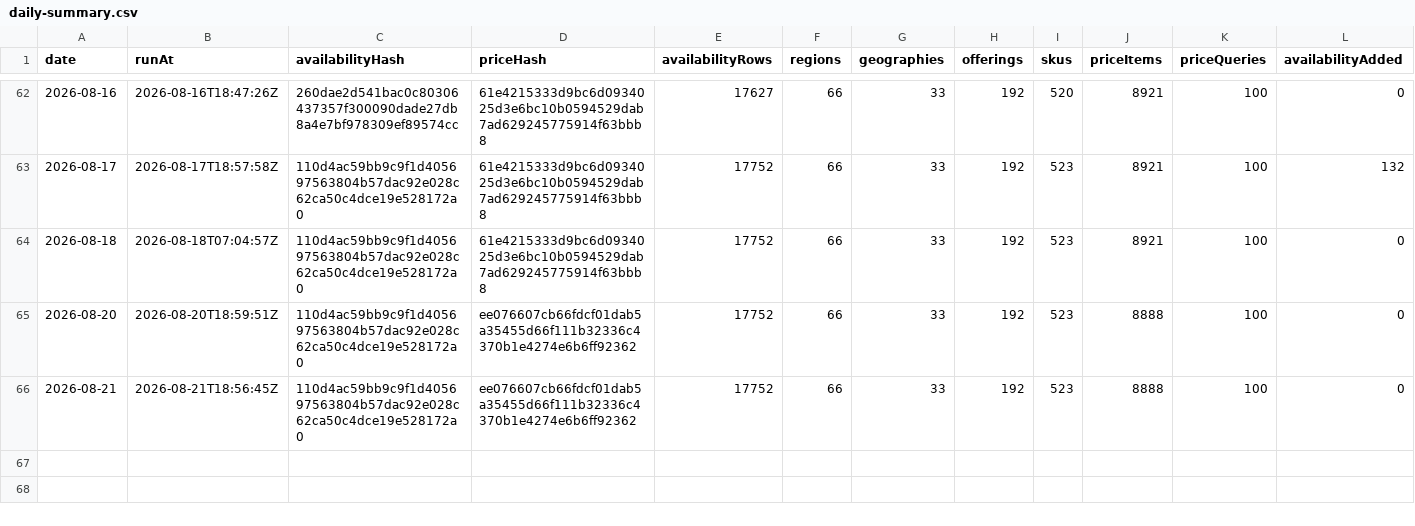
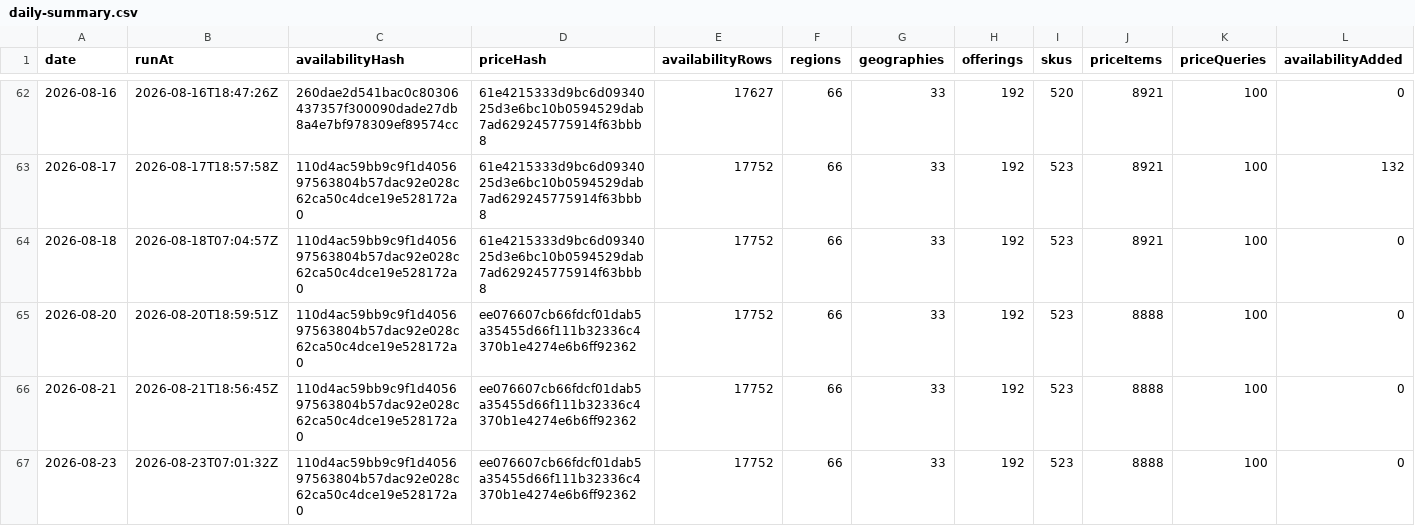
Before and after one commit to s04/azure-regional-services, a CSV file: data/gold/timeseries/daily-summary.csv, drawn as a sheet; only a part is shown, gaps mark what is left out; rows hold the shown columns only; the diff names each change by its address in the sheet, - before the commit and + after, or states it on an @@ line.

```diff
--- a/data/gold/timeseries/daily-summary.csv
+++ b/data/gold/timeseries/daily-summary.csv
+row 67: 2026-08-23 | 2026-08-23T07:01:32Z | 110d4ac59bb9c9f1d405697563804b57dac92e028c62ca50c4dce19e528172a0 | ee076607cb66fdcf01dab5a35455d66f111b32336c4370b1e4274e6b6ff92362 | 17752 | 66 | 33 | 192 | 523 | 8888 | 100 | 0
```
Also changed, not shown: 5 other files.
